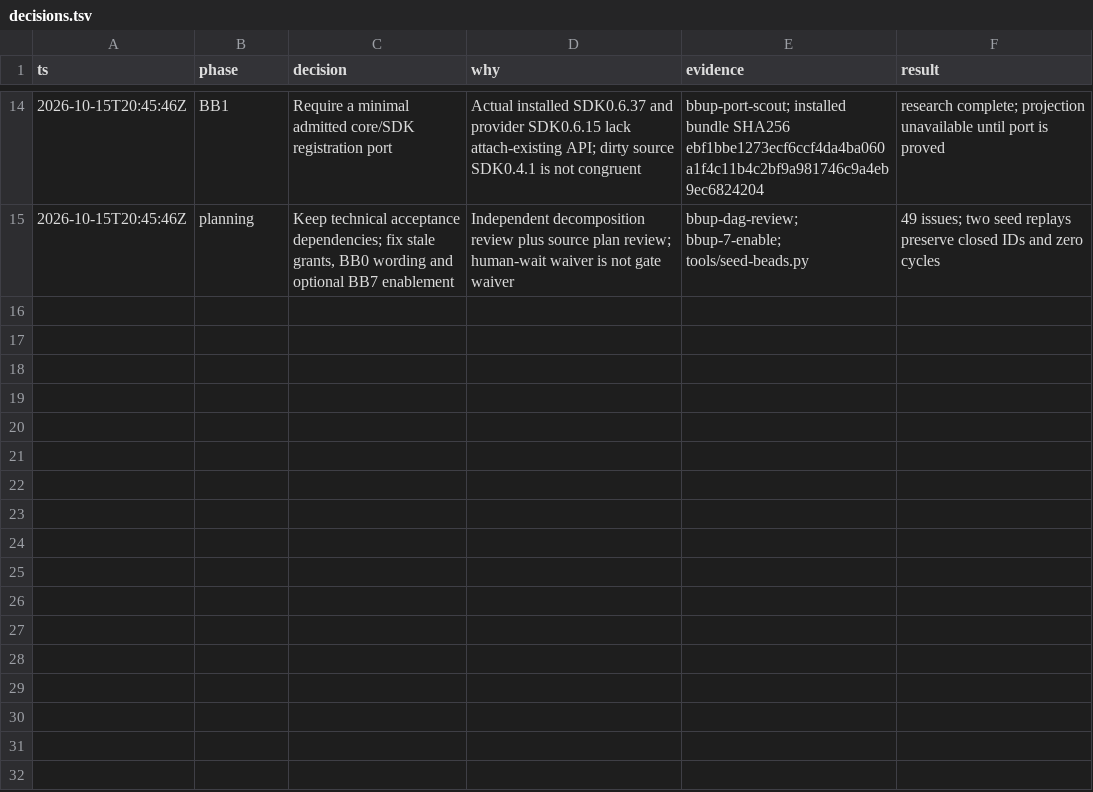
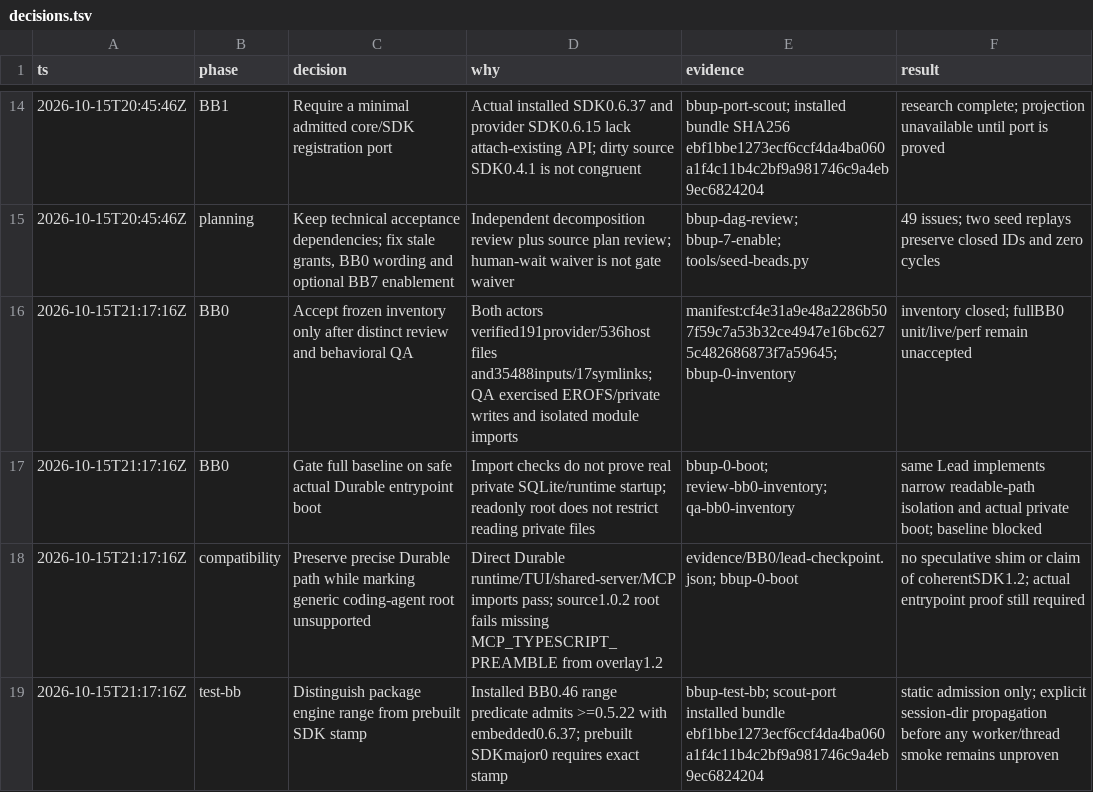
Before and after one commit to Diffuzmetall/pi-durable-bb-adapter, a TSV file: evidence/decisions.tsv, drawn as a sheet; only a part is shown, gaps mark what is left out; the diff names each change by its address in the sheet, - before the commit and + after, or states it on an @@ line.

Commit message:
chore: preserve accepted inventory and gate baseline on private boot
Record independent inventory acceptance and the explicit unsupported
coding-agent root boundary. Add the readable-path/real-entrypoint boot
prerequisite to the reproducible DAG before full baseline execution.

Checks: seeder replay preserves 50 issues; dependency cycles are empty.
No boot-WIP source or unaccepted behavior is included in this checkpoint.

```diff
--- a/evidence/decisions.tsv
+++ b/evidence/decisions.tsv
+row 16: 2026-10-15T21:17:16Z | BB0 | Accept frozen inventory only after distinct review and behavioral QA | Both actors verified191provider/536host files and35488inputs/17symlinks; QA exercised EROFS/private writes and isolated module imports | manifest:cf4e31a9e48a2286b507f59c7a53b32ce4947e16bc6275c482686873f7a59645; bbup-0-inventory | inventory closed; fullBB0 unit/live/perf remain unaccepted
+row 17: 2026-10-15T21:17:16Z | BB0 | Gate full baseline on safe actual Durable entrypoint boot | Import checks do not prove real private SQLite/runtime startup; readonly root does not restrict reading private files | bbup-0-boot; review-bb0-inventory; qa-bb0-inventory | same Lead implements narrow readable-path isolation and actual private boot; baseline blocked
+row 18: 2026-10-15T21:17:16Z | compatibility | Preserve precise Durable path while marking generic coding-agent root unsupported | Direct Durable runtime/TUI/shared-server/MCP imports pass; source1.0.2 root fails missing MCP_TYPESCRIPT_PREAMBLE from overlay1.2 | evidence/BB0/lead-checkpoint.json; bbup-0-boot | no speculative shim or claim of coherentSDK1.2; actual entrypoint proof still required
+row 19: 2026-10-15T21:17:16Z | test-bb | Distinguish package engine range from prebuilt SDK stamp | Installed BB0.46 range predicate admits >=0.5.22 with embedded0.6.37; prebuilt SDKmajor0 requires exact stamp | bbup-test-bb; scout-port installed bundle ebf1bbe1273ecf6ccf4da4ba060a1f4c11b4c2bf9a981746c9a4eb9ec6824204 | static admission only; explicit session-dir propagation before any worker/thread smoke remains unproven
```
Also changed, not shown: 2 other files.
